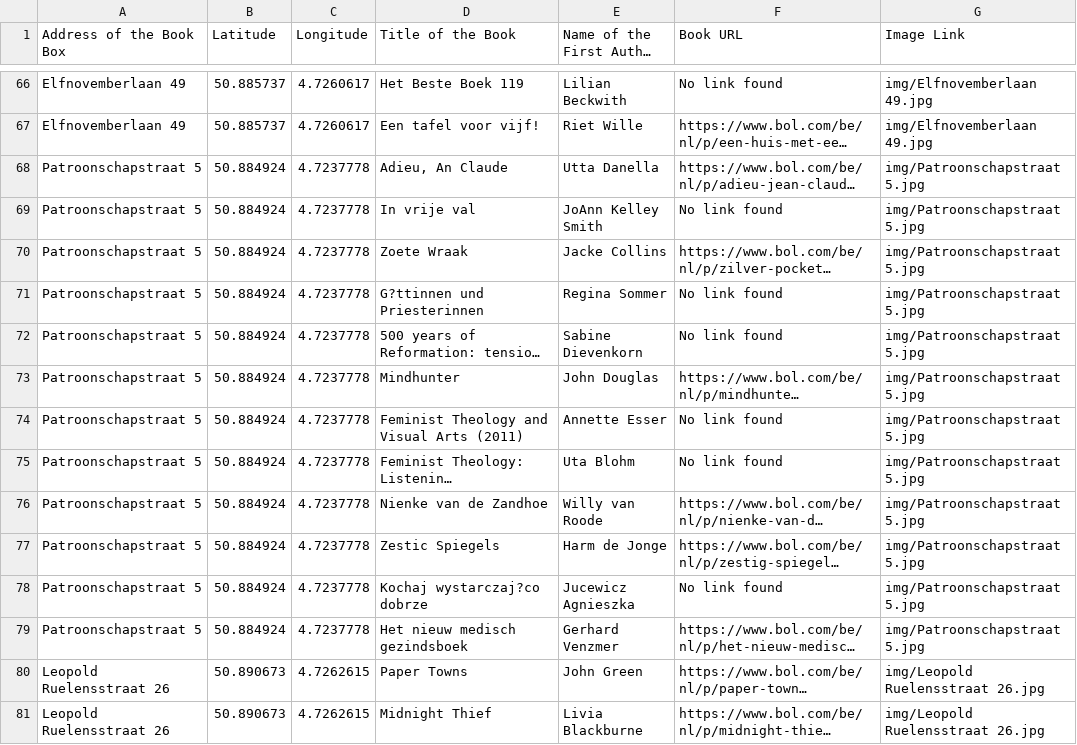
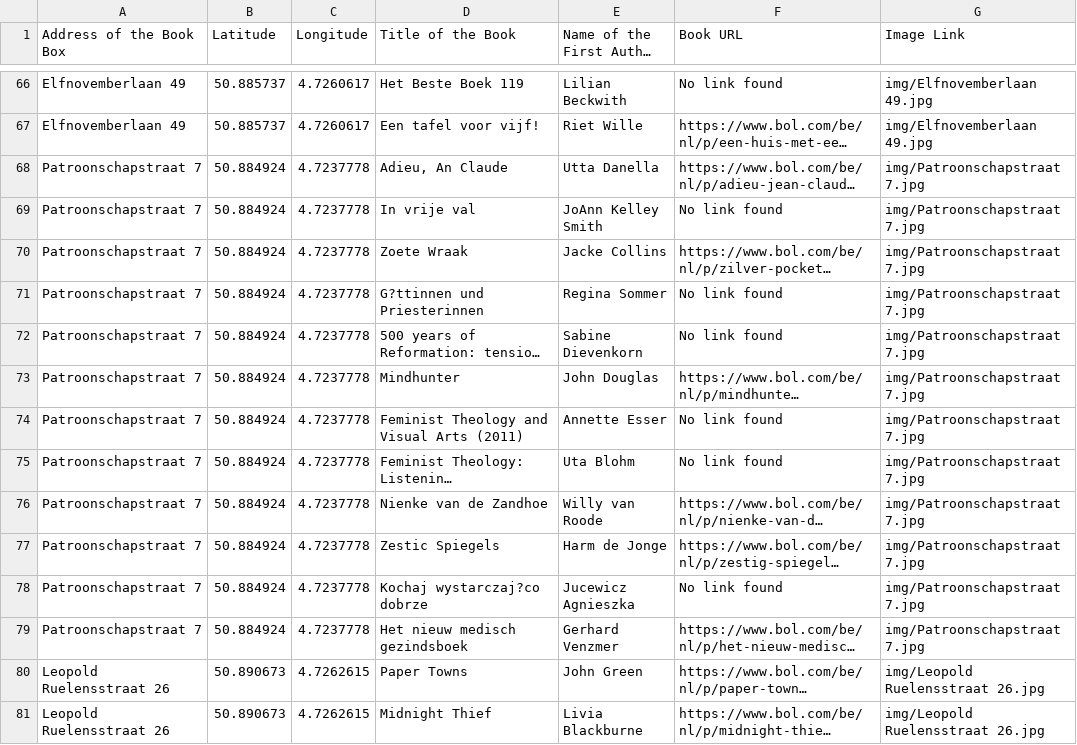
Before and after one commit to nlnlznlx/Web-Information-System-Project, a CSV file: subpage/updated1.csv, drawn as a sheet; only a part is shown, gaps mark what is left out; long unchanged cells end in …; the diff names each change by its address in the sheet, - before the commit and + after, or states it on an @@ line.

Commit message:
updated inconsistent address

```diff
--- a/subpage/updated1.csv
+++ b/subpage/updated1.csv
-A68:A79 (Address of the Book Box): Patroonschapstraat 5
+A68:A79 (Address of the Book Box): Patroonschapstraat 7
-G68:G79 (Image Link): img/Patroonschapstraat 5.jpg
+G68:G79 (Image Link): img/Patroonschapstraat 7.jpg
```
Also changed, not shown: 1 other file.
